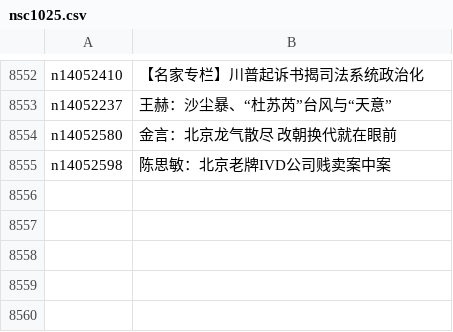
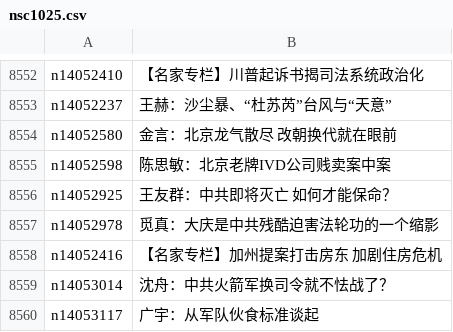
Before and after one commit to epic-marker/epoch-comment, a CSV file: indexes/nsc1025.csv, drawn as a sheet; only a part is shown, gaps mark what is left out; the diff names each change by its address in the sheet, - before the commit and + after, or states it on an @@ line.

```diff
--- a/indexes/nsc1025.csv
+++ b/indexes/nsc1025.csv
+row 8556: n14052925 | 王友群：中共即将灭亡 如何才能保命？
+row 8557: n14052978 | 觅真：大庆是中共残酷迫害法轮功的一个缩影
+row 8558: n14052416 | 【名家专栏】加州提案打击房东 加剧住房危机
+row 8559: n14053014 | 沈舟：中共火箭军换司令就不怯战了？
+row 8560: n14053117 | 广宇：从军队伙食标准谈起
```
Also changed, not shown: indexes/nsc1028.csv, 16 other files.
